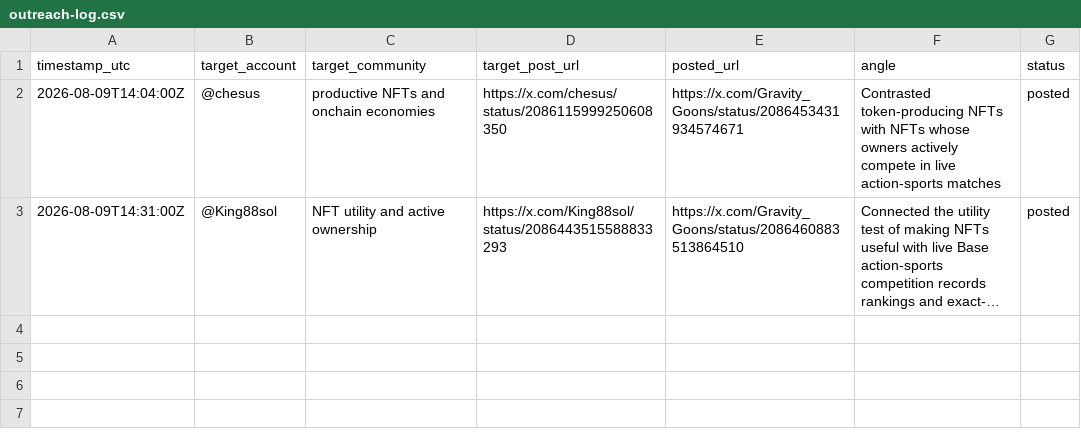
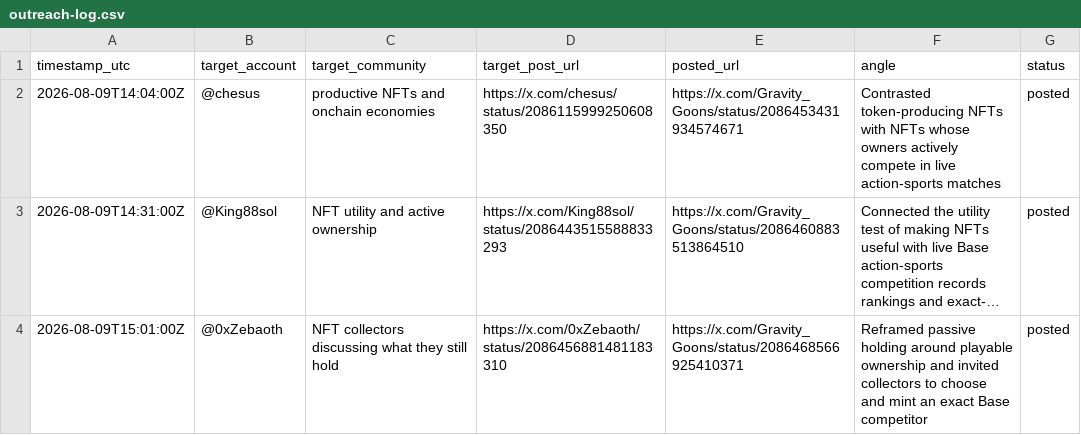
Before and after one commit to rockomatthews/gravitygoons, a CSV file: docs/marketing/outreach-log.csv, drawn as a sheet; long unchanged cells end in …; the diff names each change by its address in the sheet, - before the commit and + after, or states it on an @@ line.

Commit message:
Log playable ownership outreach reply

```diff
--- a/docs/marketing/outreach-log.csv
+++ b/docs/marketing/outreach-log.csv
+row 4: 2026-08-09T15:01:00Z | @0xZebaoth | NFT collectors discussing what they still hold | https://x.com/0xZebaoth/status/2086456881481183310 | https://x.com/Gravity_Goons/status/2086468566925410371 | Reframed passive holding around playable ownership and invited collectors to choose and mint an exact Base competitor | posted
```
